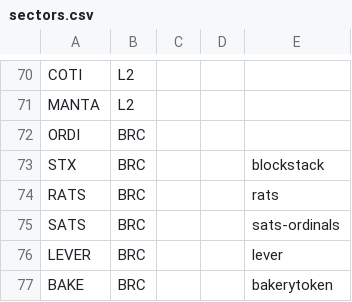
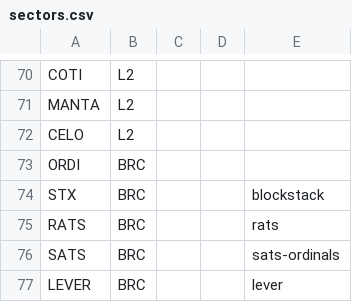
Before and after one commit to jshih2388/basic, a CSV file: sectors.csv, drawn as a sheet; only a part is shown, gaps mark what is left out; the shorter side is filled out with more unchanged rows.

Commit message:
Update sectors.csv

```diff
--- a/sectors.csv
+++ b/sectors.csv
@@ -71,2 +71,3 @@ COTI,L2,,,
 MANTA,L2,,,
+CELO,L2,,,
 ORDI,BRC,,,
```
